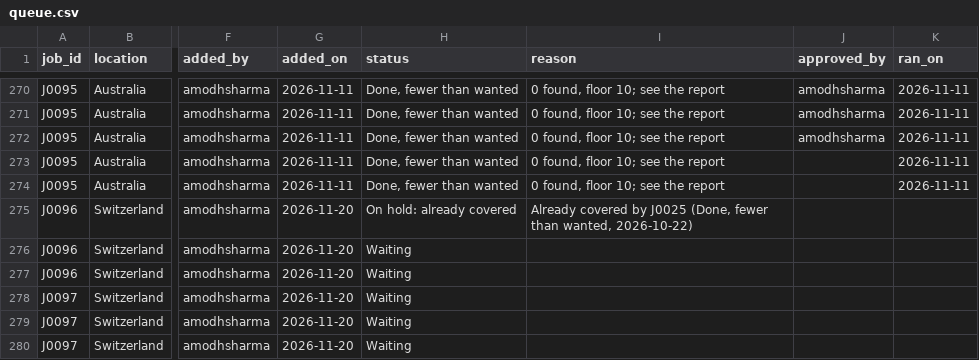
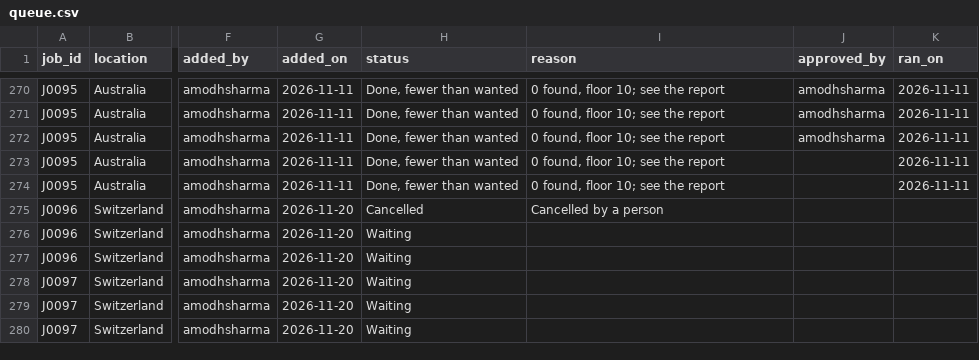
Before and after one commit to amodhsharma/diablo-outreach-v2, a CSV file: research/queue.csv, drawn as a sheet; only a part is shown, gaps mark what is left out; the diff names each change by its address in the sheet, - before the commit and + after, or states it on an @@ line.

```diff
--- a/research/queue.csv
+++ b/research/queue.csv
-H275 (status): On hold: already covered
+H275 (status): Cancelled
-I275 (reason): Already covered by J0025 (Done, fewer than wanted, 2026-10-22)
+I275 (reason): Cancelled by a person
```
